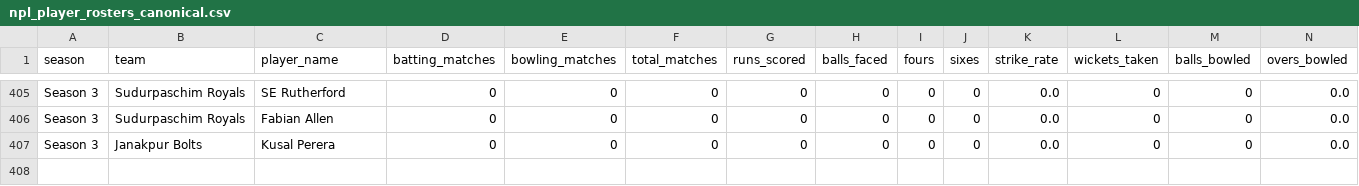
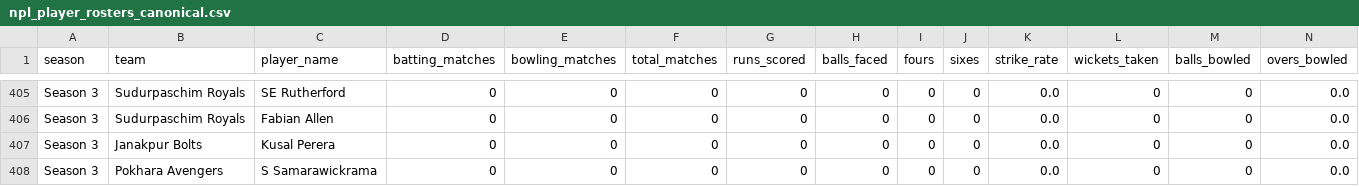
Before and after one commit to Dikshant-Neupane/CricNepal, a CSV file: data/player_rosters/npl_player_rosters_canonical.csv, drawn as a sheet; only a part is shown, gaps mark what is left out; rows hold the shown columns only; the diff names each change by its address in the sheet, - before the commit and + after, or states it on an @@ line.

```diff
--- a/data/player_rosters/npl_player_rosters_canonical.csv
+++ b/data/player_rosters/npl_player_rosters_canonical.csv
+row 408: Season 3 | Pokhara Avengers | S Samarawickrama | 0 | 0 | 0 | 0 | 0 | 0 | 0 | 0.0 | 0 | 0 | 0.0
```
Also changed, not shown: data/capture/availability_log.csv, data/player_profiles/profile_enrichment_2026-10-24.csv, 7 other files.
